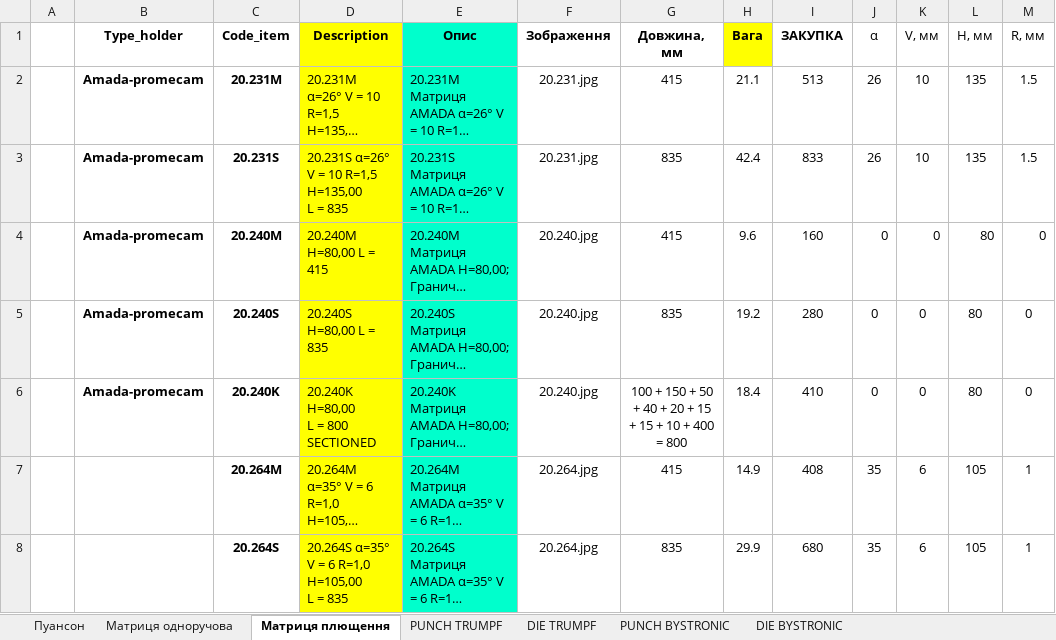
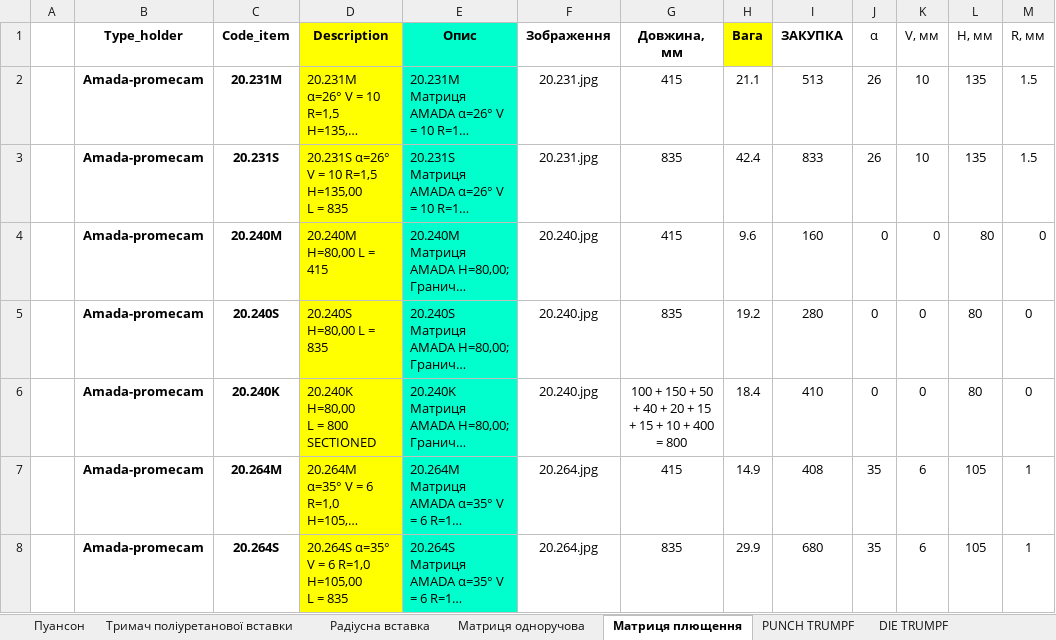
Before and after one commit to VitaliyBychevoy/BendingToolsPriceCalc, an Excel workbook: data/DB_bending.xlsx, sheet Матриця плющення, drawn as a sheet; only a part is shown; long unchanged cells end in …; values as stored, in another font and other column widths than the file's, no borders; the diff names each change by its address in the sheet, - before the commit and + after, or states it on an @@ line.

```diff
--- a/data/DB_bending.xlsx (sheet Матриця плющення)
+++ b/data/DB_bending.xlsx (sheet Матриця плющення)
+sheet tab: Тримач поліуретанової вставки
+sheet tab: Радіусна вставка
-B7:B8 (Type_holder): (empty)
+B7:B8 (Type_holder): Amada-promecam
```
Also changed, not shown: sheet Пуансон, 48 other files.
